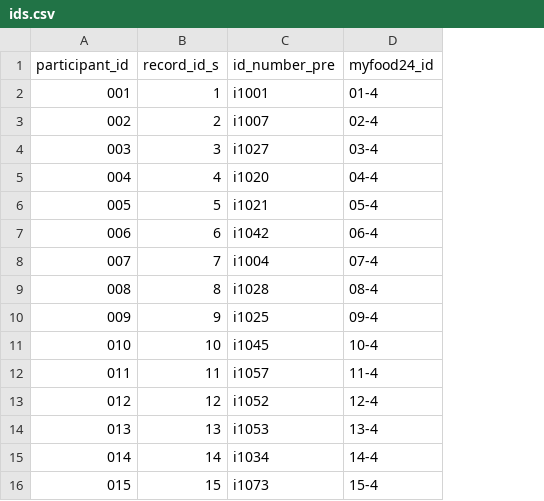
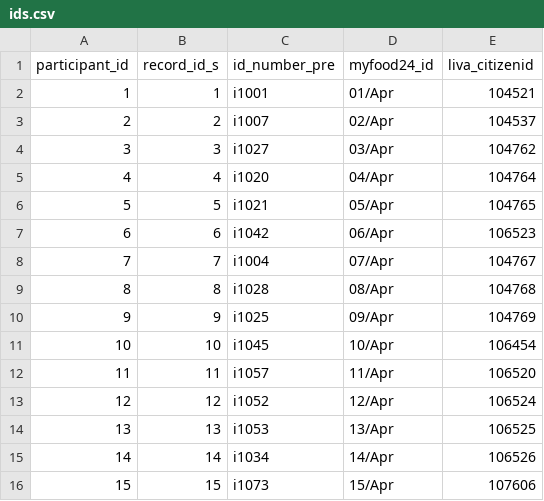
Before and after one commit to onlimit-study/feasibility-data, a CSV file: raw/ids.csv, drawn as a sheet; only a part is shown; the diff covers the shown part only; the diff names each change by its address in the sheet, - before the commit and + after, or states it on an @@ line.

Commit message:
chore: add Liva citizenIDs to ids csv

```diff
--- a/raw/ids.csv
+++ b/raw/ids.csv
+column E (liva_citizenid), rows 2-16: 104521 | 104537 | 104762 | 104764 | 104765 | 106523 | 104767 | 104768 | 104769 | 106454 | 106520 | 106524 | 106525 | 106526 | 107606
-A2 (participant_id): 001
+A2 (participant_id): 1
-D2 (myfood24_id): 01-4
+D2 (myfood24_id): 01/Apr
-A3 (participant_id): 002
+A3 (participant_id): 2
-D3 (myfood24_id): 02-4
+D3 (myfood24_id): 02/Apr
-A4 (participant_id): 003
+A4 (participant_id): 3
-D4 (myfood24_id): 03-4
+D4 (myfood24_id): 03/Apr
-A5 (participant_id): 004
+A5 (participant_id): 4
-D5 (myfood24_id): 04-4
+D5 (myfood24_id): 04/Apr
-A6 (participant_id): 005
+A6 (participant_id): 5
-D6 (myfood24_id): 05-4
+D6 (myfood24_id): 05/Apr
-A7 (participant_id): 006
+A7 (participant_id): 6
-D7 (myfood24_id): 06-4
+D7 (myfood24_id): 06/Apr
-A8 (participant_id): 007
+A8 (participant_id): 7
-D8 (myfood24_id): 07-4
+D8 (myfood24_id): 07/Apr
-A9 (participant_id): 008
+A9 (participant_id): 8
-D9 (myfood24_id): 08-4
+D9 (myfood24_id): 08/Apr
-A10 (participant_id): 009
+A10 (participant_id): 9
-D10 (myfood24_id): 09-4
+D10 (myfood24_id): 09/Apr
-A11 (participant_id): 010
+A11 (participant_id): 10
-D11 (myfood24_id): 10-4
+D11 (myfood24_id): 10/Apr
-A12 (participant_id): 011
+A12 (participant_id): 11
-D12 (myfood24_id): 11-4
+D12 (myfood24_id): 11/Apr
-A13 (participant_id): 012
+A13 (participant_id): 12
-D13 (myfood24_id): 12-4
+D13 (myfood24_id): 12/Apr
-A14 (participant_id): 013
+A14 (participant_id): 13
-D14 (myfood24_id): 13-4
+D14 (myfood24_id): 13/Apr
-A15 (participant_id): 014
+A15 (participant_id): 14
-D15 (myfood24_id): 14-4
+D15 (myfood24_id): 14/Apr
-A16 (participant_id): 015
+A16 (participant_id): 15
-D16 (myfood24_id): 15-4
+D16 (myfood24_id): 15/Apr
```
Also changed, not shown: 18 edited cells elsewhere in this file.
